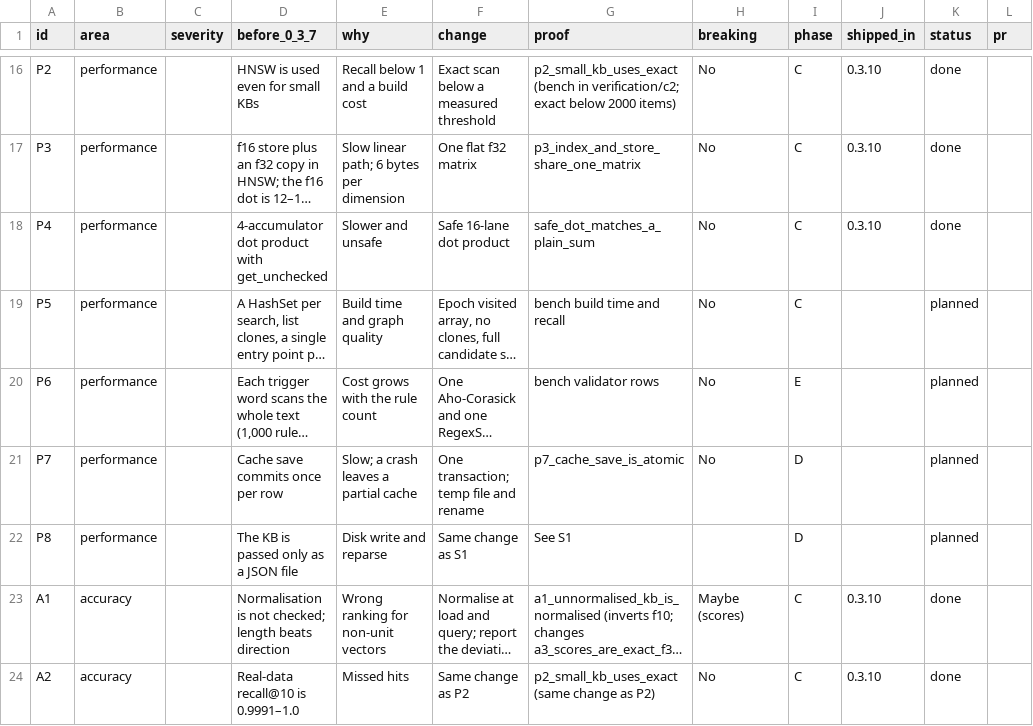
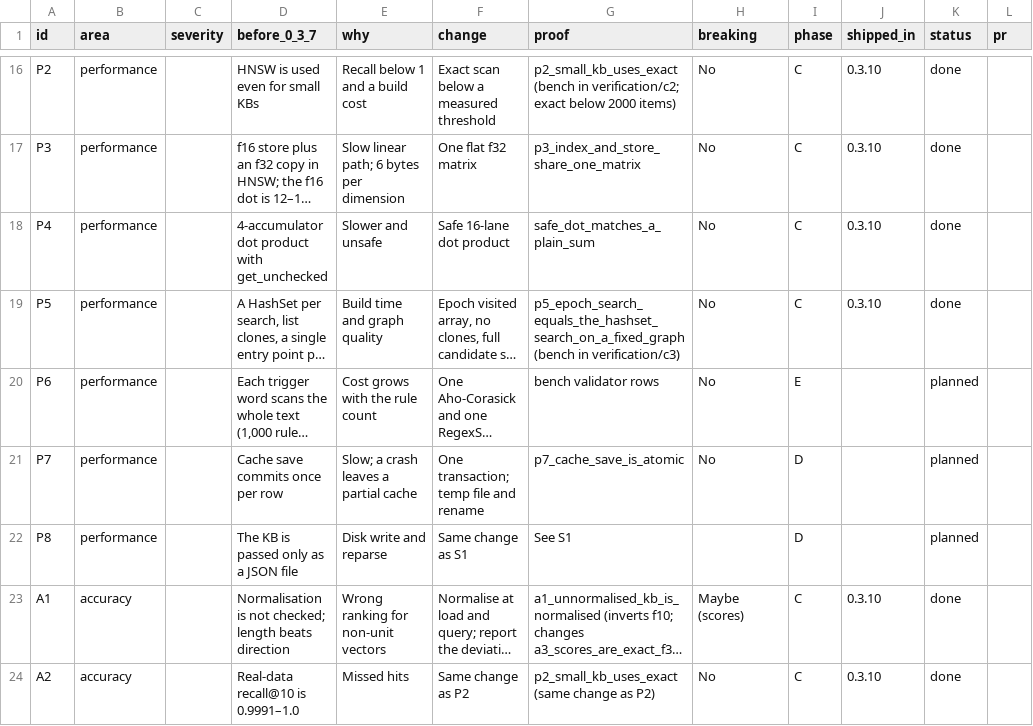
Before and after one commit to vect-organization/vect-or-engine, a CSV file: docs/changes/v0.4.0.csv, drawn as a sheet; only a part is shown, gaps mark what is left out; long unchanged cells end in …; the diff names each change by its address in the sheet, - before the commit and + after, or states it on an @@ line.

```diff
--- a/docs/changes/v0.4.0.csv
+++ b/docs/changes/v0.4.0.csv
-G19 (proof): bench build time and recall
+G19 (proof): p5_epoch_search_equals_the_hashset_search_on_a_fixed_graph (bench in verification/c3)
-J19 (shipped_in): (empty)
+J19 (shipped_in): 0.3.10
-K19 (status): planned
+K19 (status): done
```
Also changed, not shown: 3 other files.
